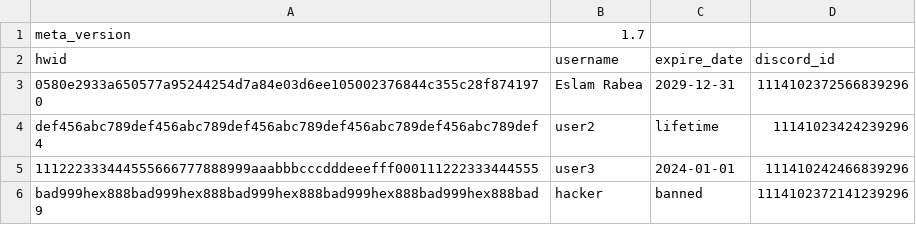
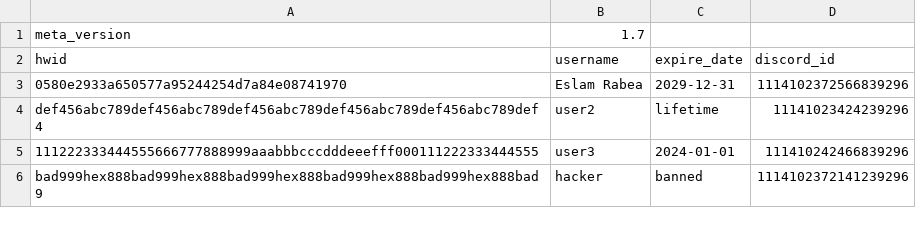
Before and after one commit to Rabe33/A-9g-L-z-7V-u-Q1Rp-E3m-W-Xs0Y-k_Tj-Md4oBn-Cf-haJZ-N5bt6lG2D-iqH-8cSU-xKvrIewOA-yP-.-, a CSV file: Zm1RanKeD)1d2.csv, drawn as a sheet.

Commit message:
Update Zm1RanKeD)1d2.csv

```diff
--- a/Zm1RanKeD)1d2.csv
+++ b/Zm1RanKeD)1d2.csv
@@ -2,3 +2,3 @@ meta_version,1.7
 hwid,username,expire_date,discord_id
-0580e2933a650577a95244254d7a84e03d6ee105002376844c355c28f8741970,Eslam Rabea,2029-12-31,1114102372566839296
+0580e2933a650577a95244254d7a84e08741970,Eslam Rabea,2029-12-31,1114102372566839296
 def456abc789def456abc789def456abc789def456abc789def456abc789def4,user2,lifetime,11141023424239296
```
